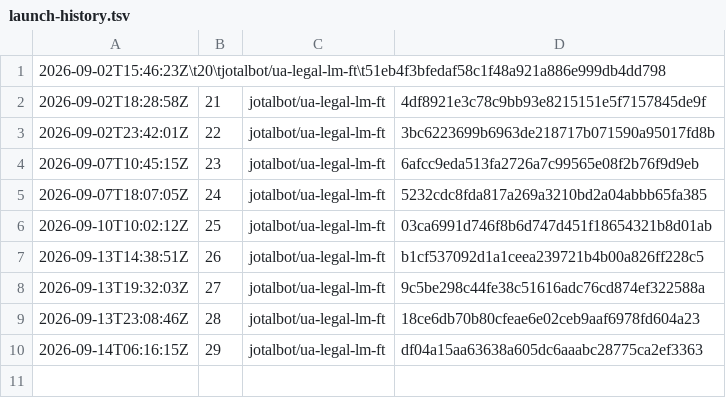
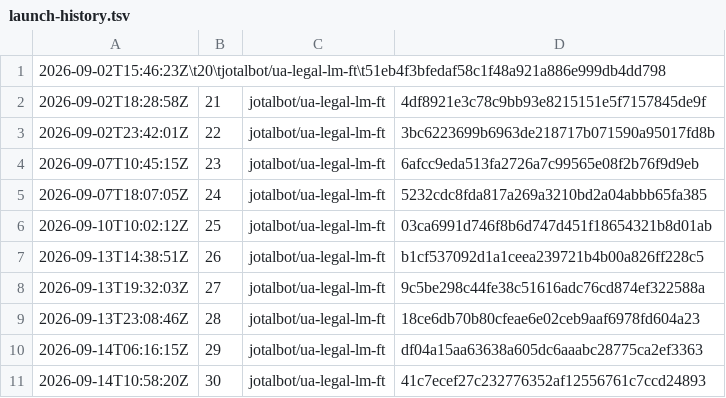
Before and after one commit to JoTalbot/ukraine, a TSV file: .training-manifests/ua-legal-lm-ft/launch-history.tsv, drawn as a sheet.

```diff
--- a/.training-manifests/ua-legal-lm-ft/launch-history.tsv
+++ b/.training-manifests/ua-legal-lm-ft/launch-history.tsv
@@ -10 +10,2 @@
 2026-09-14T06:16:15Z	29	jotalbot/ua-legal-lm-ft	df04a15aa63638a605dc6aaabc28775ca2ef3363
+2026-09-14T10:58:20Z	30	jotalbot/ua-legal-lm-ft	41c7ecef27c232776352af12556761c7ccd24893
```
Also changed, not shown: 1 other file.
